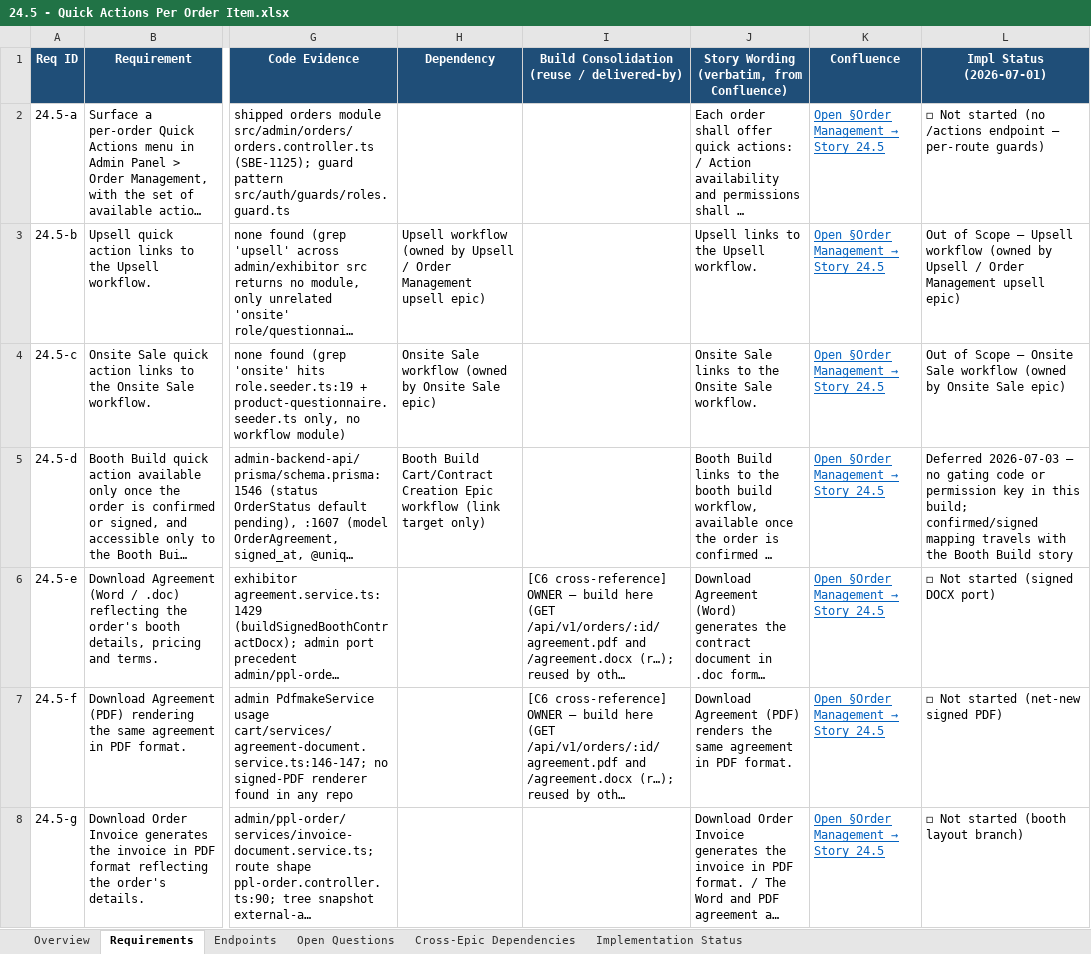
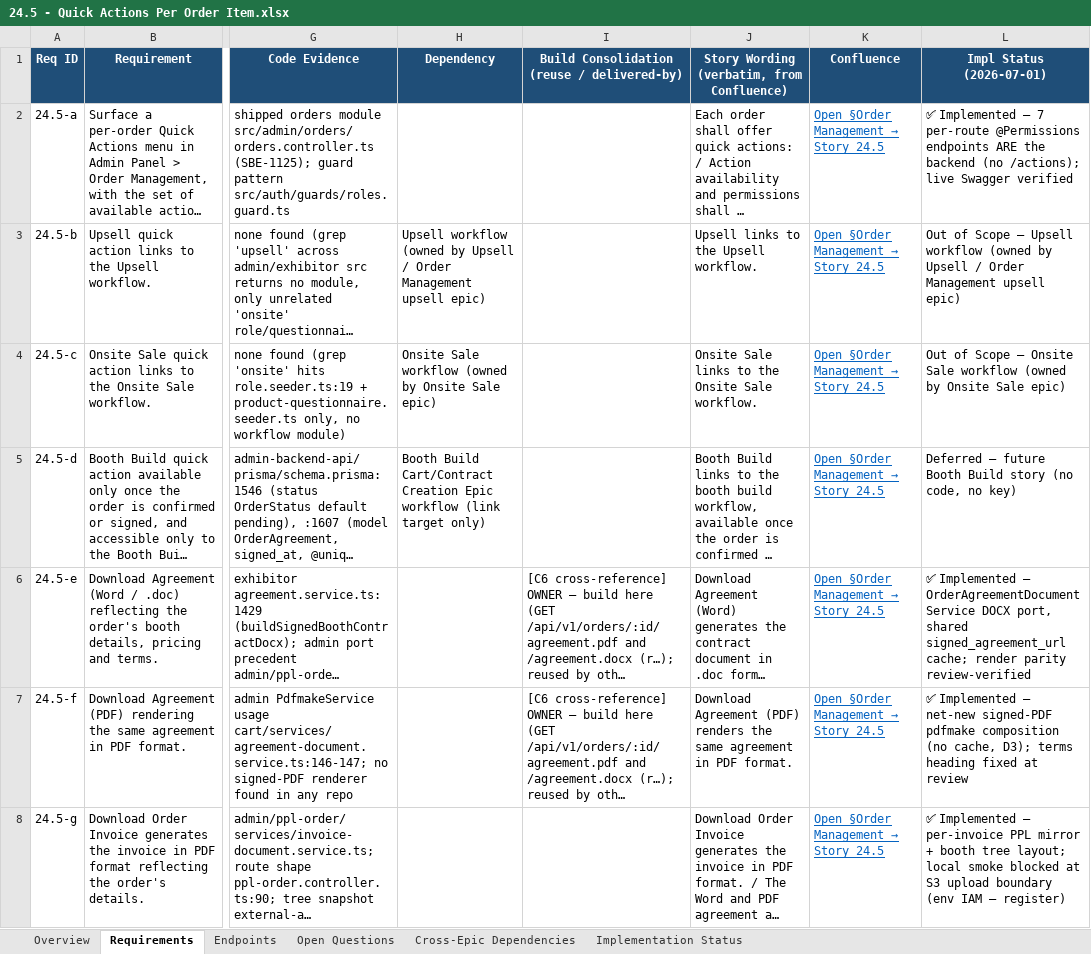
Before and after one commit to prantikUIPL/sbe-backend-workspace, an Excel workbook: order_management/24.5-quick-actions-per-order-item/24.5 - Quick Actions Per Order Item.xlsx, sheet Requirements, drawn as a sheet; only a part is shown, gaps mark what is left out; long unchanged cells end in …; values as stored, in another font and other column widths than the file's, no borders; the diff covers the shown part only; the diff names each change by its address in the sheet, - before the commit and + after, or states it on an @@ line.

Commit message:
docs(order-management): record 24.5 implementation — built on feature/SBE-1125 (3624d09), review register added, PR pending

```diff
--- a/order_management/24.5-quick-actions-per-order-item/24.5 - Quick Actions Per Order Item.xlsx (sheet Requirements)
+++ b/order_management/24.5-quick-actions-per-order-item/24.5 - Quick Actions Per Order Item.xlsx (sheet Requirements)
-L2 (Impl Status (2026-07-01)): ◻ Not started (no /actions endpoint — per-route guards)
+L2 (Impl Status (2026-07-01)): ✅ Implemented — 7 per-route @Permissions endpoints ARE the backend (no /actions); live Swagger verified
-L5 (Impl Status (2026-07-01)): Deferred 2026-07-03 — no gating code or permission key in this build; confirmed/signed mapping travels with the Booth Build story
+L5 (Impl Status (2026-07-01)): Deferred — future Booth Build story (no code, no key)
-L6 (Impl Status (2026-07-01)): ◻ Not started (signed DOCX port)
+L6 (Impl Status (2026-07-01)): ✅ Implemented — OrderAgreementDocumentService DOCX port, shared signed_agreement_url cache; render parity review-verified
-L7 (Impl Status (2026-07-01)): ◻ Not started (net-new signed PDF)
+L7 (Impl Status (2026-07-01)): ✅ Implemented — net-new signed-PDF pdfmake composition (no cache, D3); terms heading fixed at review
-L8 (Impl Status (2026-07-01)): ◻ Not started (booth layout branch)
+L8 (Impl Status (2026-07-01)): ✅ Implemented — per-invoice PPL mirror + booth tree layout; local smoke blocked at S3 upload boundary (env IAM — register)
```
Also changed, not shown: 6 edited cells elsewhere in this sheet, sheet Overview, sheet Implementation Status, 2 other files.
